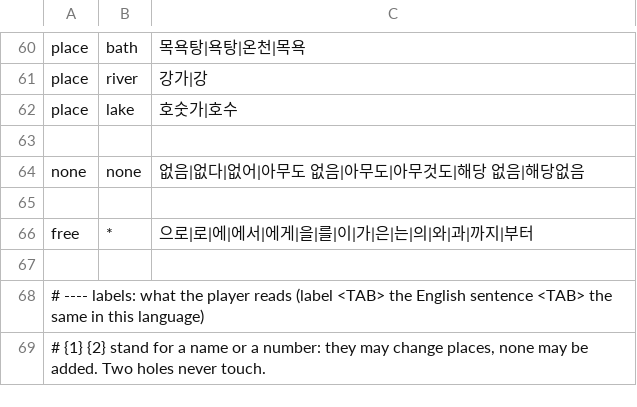
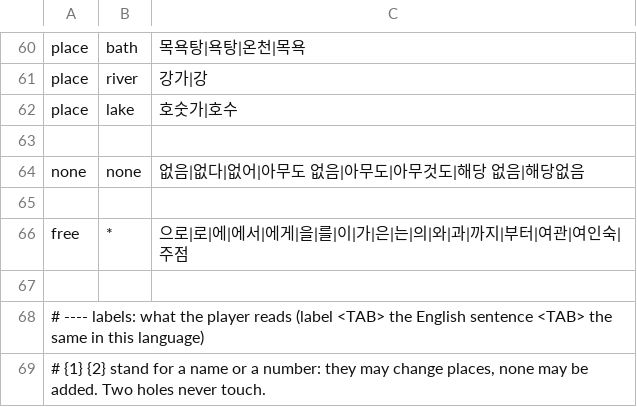
Before and after one commit to galanx/IntelEngine-GamePlugin, a TSV file: SKSE/Plugins/IntelEngine/languages/korean.tsv, drawn as a sheet; only a part is shown, gaps mark what is left out.

Commit message:
The game's place names in eight languages; inn words in the CJK packs
- placenames/<language>.tsv for German, French, Italian, Spanish, Polish,
  Russian, Japanese and Chinese, made from the game's own string files with
  gen_english_place_names.py; only the game's language is read.
- Japanese, Chinese and Korean packs let go of their words for inn and
  tavern (スリーピング・ジャイアント finds 宿屋「スリーピング・ジャイアント」).
- DLL built from native 4359bc1.
- CHANGELOG: what was played in German, Russian, Japanese and Gheg games
  and what it mended.

```diff
--- a/SKSE/Plugins/IntelEngine/languages/korean.tsv
+++ b/SKSE/Plugins/IntelEngine/languages/korean.tsv
@@ -65,3 +65,3 @@ none	none	없음|없다|없어|아무도 없음|아무도|아무것도|해당
 
-free	*	으로|로|에|에서|에게|을|를|이|가|은|는|의|와|과|까지|부터
+free	*	으로|로|에|에서|에게|을|를|이|가|은|는|의|와|과|까지|부터|여관|여인숙|주점
 
```
Also changed, not shown: SKSE/Plugins/IntelEngine/languages/chinese.tsv, SKSE/Plugins/IntelEngine/languages/japanese.tsv, 10 other files.
